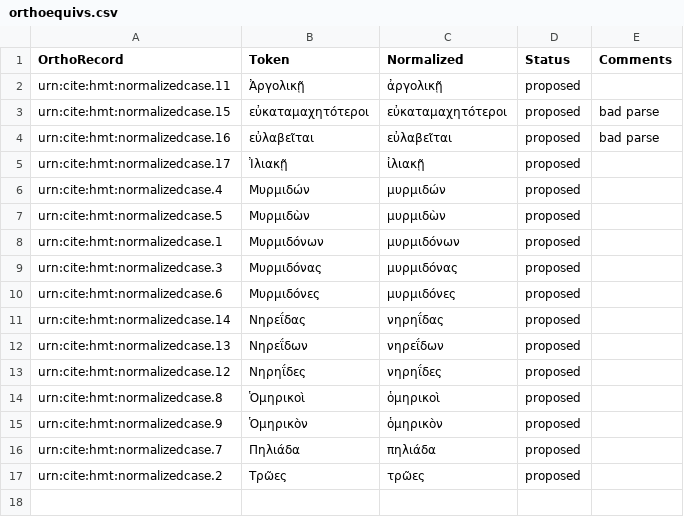
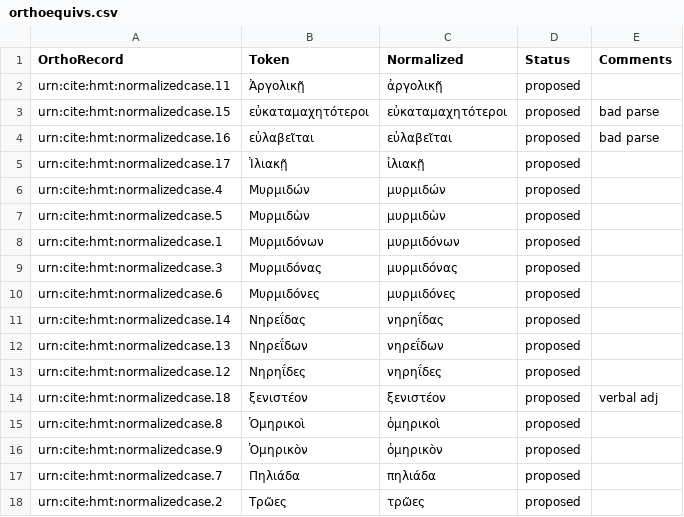
Before and after one commit to homermultitext/lexmapping, a CSV file: orthoequivs.csv, drawn as a sheet; the diff names each change by its address in the sheet, - before the commit and + after, or states it on an @@ line.

Commit message:
Update orthoequivs.csv

```diff
--- a/orthoequivs.csv
+++ b/orthoequivs.csv
+row 14: urn:cite:hmt:normalizedcase.18 | ξενιστέον | ξενιστέον | proposed | verbal adj
```
